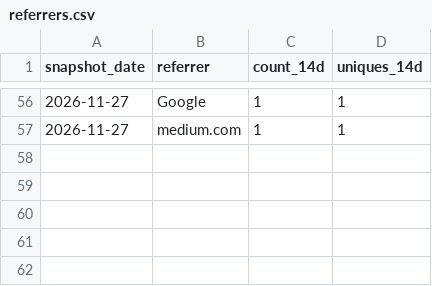
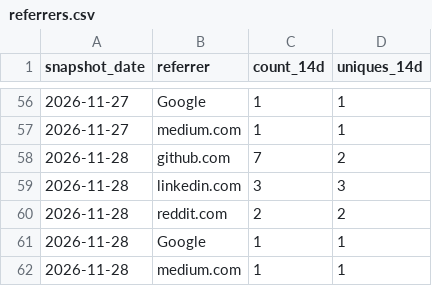
Before and after one commit to glnreddy421/klew, a CSV file: stats/referrers.csv, drawn as a sheet; only a part is shown, gaps mark what is left out; the diff names each change by its address in the sheet, - before the commit and + after, or states it on an @@ line.

```diff
--- a/stats/referrers.csv
+++ b/stats/referrers.csv
+row 58: 2026-11-28 | github.com | 7 | 2
+row 59: 2026-11-28 | linkedin.com | 3 | 3
+row 60: 2026-11-28 | reddit.com | 2 | 2
+row 61: 2026-11-28 | Google | 1 | 1
+row 62: 2026-11-28 | medium.com | 1 | 1
```
Also changed, not shown: stats/clones.csv, stats/downloads.csv, 3 other files.
